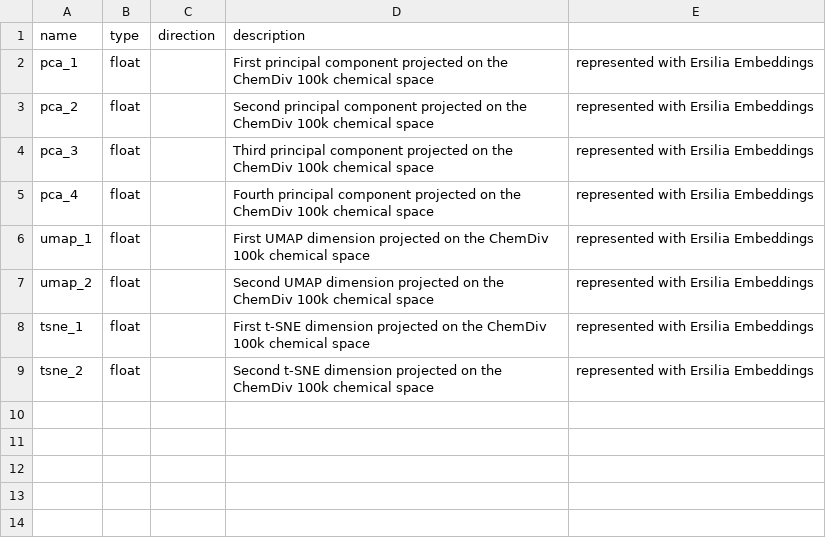
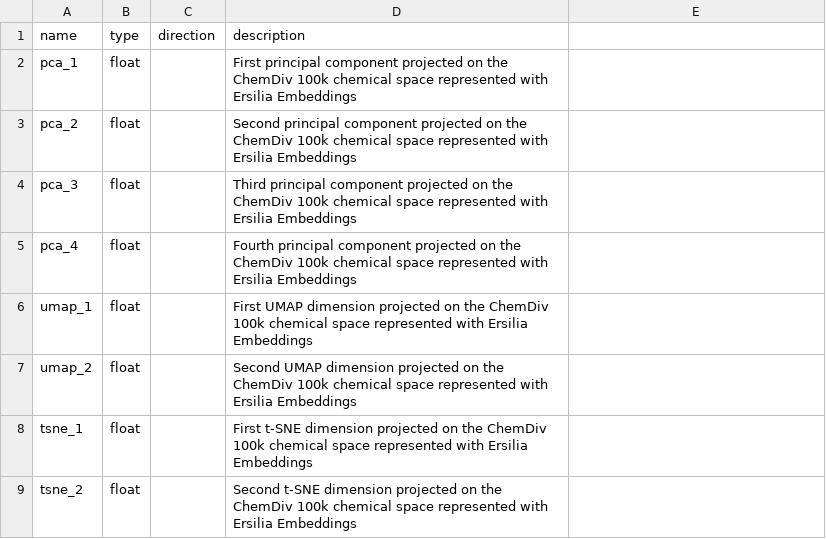
Before and after one commit to ersilia-os/eos2db3, a CSV file: model/framework/columns/run_columns.csv, drawn as a sheet.

Commit message:
Update run_columns.csv

```diff
--- a/model/framework/columns/run_columns.csv
+++ b/model/framework/columns/run_columns.csv
@@ -1,9 +1,9 @@
 name,type,direction,description
-pca_1,float,,First principal component projected on the ChemDiv 100k chemical space, represented with Ersilia Embeddings
-pca_2,float,,Second principal component projected on the ChemDiv 100k chemical space, represented with Ersilia Embeddings
-pca_3,float,,Third principal component projected on the ChemDiv 100k chemical space, represented with Ersilia Embeddings
-pca_4,float,,Fourth principal component projected on the ChemDiv 100k chemical space, represented with Ersilia Embeddings
-umap_1,float,,First UMAP dimension projected on the ChemDiv 100k chemical space, represented with Ersilia Embeddings
-umap_2,float,,Second UMAP dimension projected on the ChemDiv 100k chemical space, represented with Ersilia Embeddings
-tsne_1,float,,First t-SNE dimension projected on the ChemDiv 100k chemical space, represented with Ersilia Embeddings
-tsne_2,float,,Second t-SNE dimension projected on the ChemDiv 100k chemical space, represented with Ersilia Embeddings
+pca_1,float,,First principal component projected on the ChemDiv 100k chemical space represented with Ersilia Embeddings
+pca_2,float,,Second principal component projected on the ChemDiv 100k chemical space represented with Ersilia Embeddings
+pca_3,float,,Third principal component projected on the ChemDiv 100k chemical space represented with Ersilia Embeddings
+pca_4,float,,Fourth principal component projected on the ChemDiv 100k chemical space represented with Ersilia Embeddings
+umap_1,float,,First UMAP dimension projected on the ChemDiv 100k chemical space represented with Ersilia Embeddings
+umap_2,float,,Second UMAP dimension projected on the ChemDiv 100k chemical space represented with Ersilia Embeddings
+tsne_1,float,,First t-SNE dimension projected on the ChemDiv 100k chemical space represented with Ersilia Embeddings
+tsne_2,float,,Second t-SNE dimension projected on the ChemDiv 100k chemical space represented with Ersilia Embeddings
```
